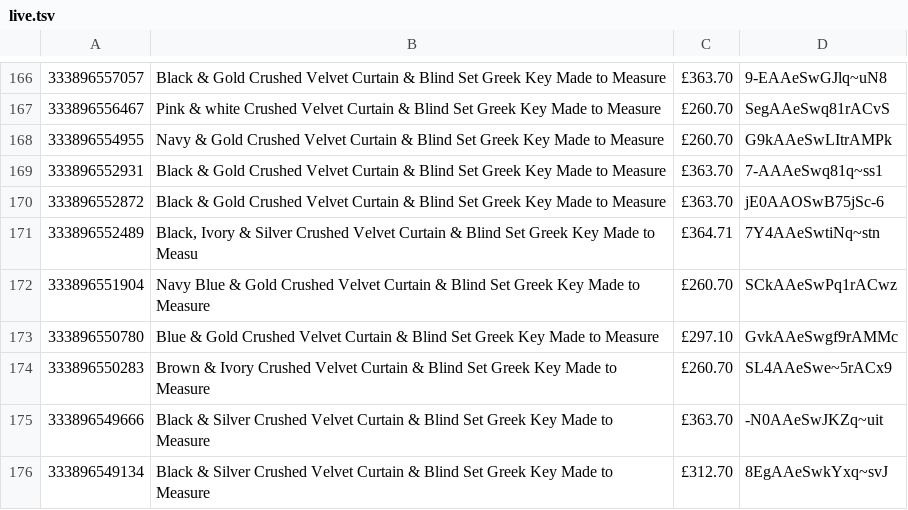
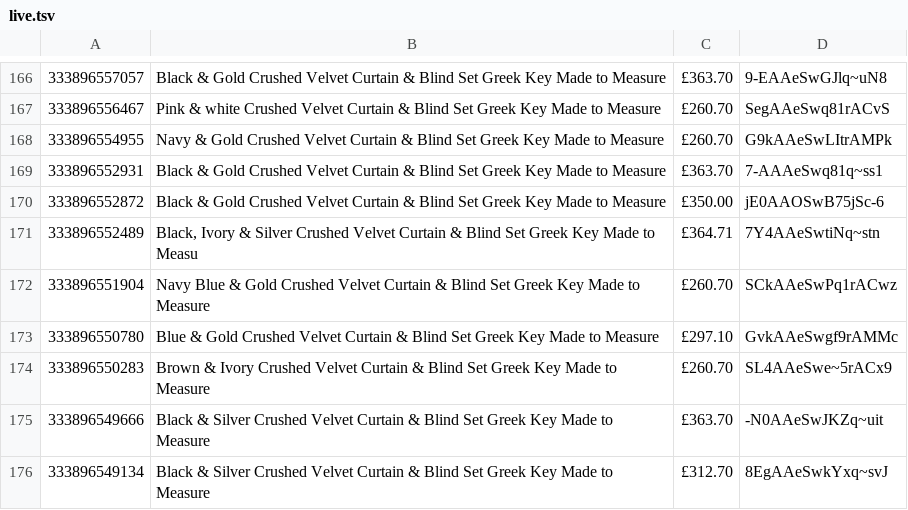
Before and after one commit to alfarash/alfarash-site, a TSV file: data/live.tsv, drawn as a sheet; only a part is shown, gaps mark what is left out.

```diff
--- a/data/live.tsv
+++ b/data/live.tsv
@@ -169,3 +169,3 @@
 333896552931	Black & Gold Crushed Velvet Curtain & Blind Set Greek Key Made to Measure	£363.70	7-AAAeSwq81q~ss1
-333896552872	Black & Gold Crushed Velvet Curtain & Blind Set Greek Key Made to Measure	£363.70	jE0AAOSwB75jSc-6
+333896552872	Black & Gold Crushed Velvet Curtain & Blind Set Greek Key Made to Measure	£350.00	jE0AAOSwB75jSc-6
 333896552489	Black, Ivory & Silver Crushed Velvet Curtain & Blind Set Greek Key Made to Measu	£364.71	7Y4AAeSwtiNq~stn
```
